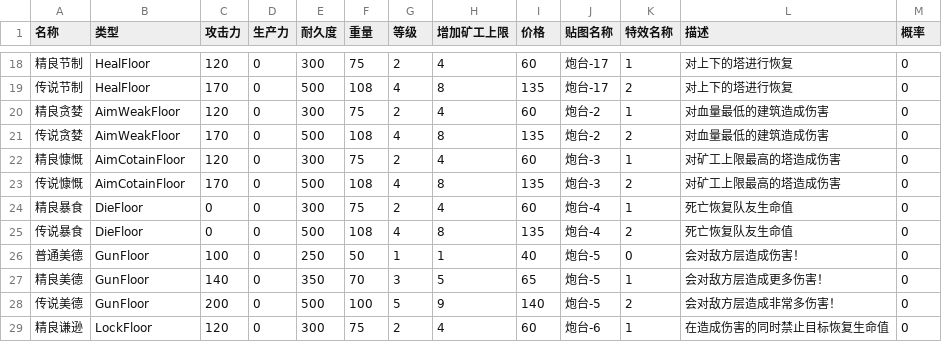
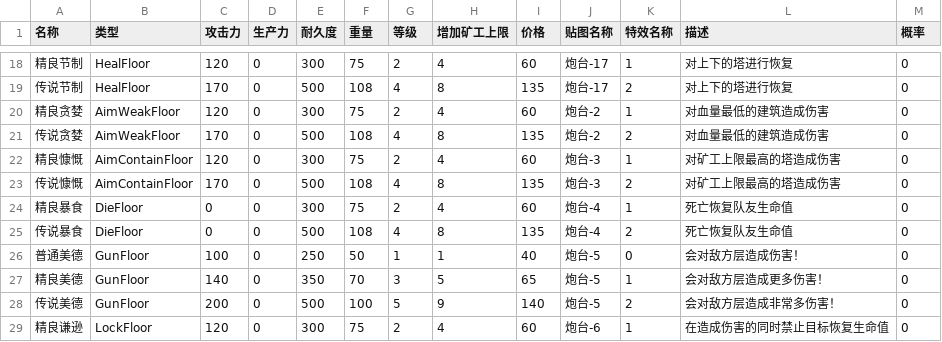
Before and after one commit to newuseres/Build-Our-Babel-Hust-2023-Software-Engineering, a CSV file: database/建筑数值（随机从80%~120%波动鼓励刷新）.csv, drawn as a sheet; only a part is shown, gaps mark what is left out.

```diff
--- a/database/建筑数值（随机从80%~120%波动鼓励刷新）.csv
+++ b/database/建筑数值（随机从80%~120%波动鼓励刷新）.csv
@@ -21,4 +21,4 @@
 传说贪婪,AimWeakFloor,170,0,500,108,4,8,135,炮台-2,2,对血量最低的建筑造成伤害,0
-精良慷慨,AimCotainFloor,120,0,300,75,2,4,60,炮台-3,1,对矿工上限最高的塔造成伤害,0
-传说慷慨,AimCotainFloor,170,0,500,108,4,8,135,炮台-3,2,对矿工上限最高的塔造成伤害,0
+精良慷慨,AimContainFloor,120,0,300,75,2,4,60,炮台-3,1,对矿工上限最高的塔造成伤害,0
+传说慷慨,AimContainFloor,170,0,500,108,4,8,135,炮台-3,2,对矿工上限最高的塔造成伤害,0
 精良暴食,DieFloor,0,0,300,75,2,4,60,炮台-4,1,死亡恢复队友生命值,0
```
Also changed, not shown: database/类型名称.csv, 3 other files.
